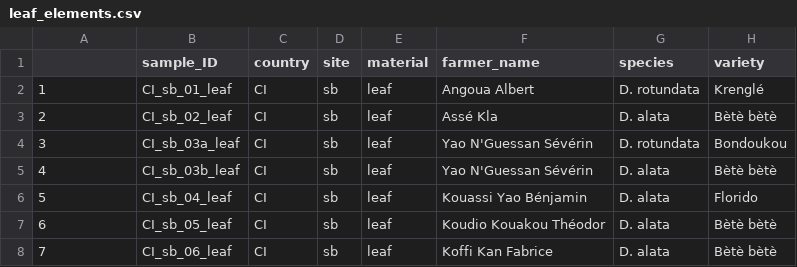
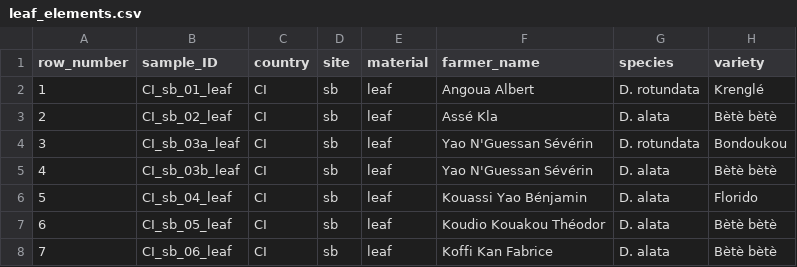
Before and after one commit to philipp-baumann/yamsys-plantspec-publication, a CSV file: data/elements/leaf_elements.csv, drawn as a sheet; only a part is shown; the diff names each change by its address in the sheet, - before the commit and + after, or states it on an @@ line.

Commit message:
Add compiled element data

```diff
--- a/data/elements/leaf_elements.csv
+++ b/data/elements/leaf_elements.csv
-A1: (empty)
+A1: row_number
```
Also changed, not shown: data/elements/tuber_elements.csv.
